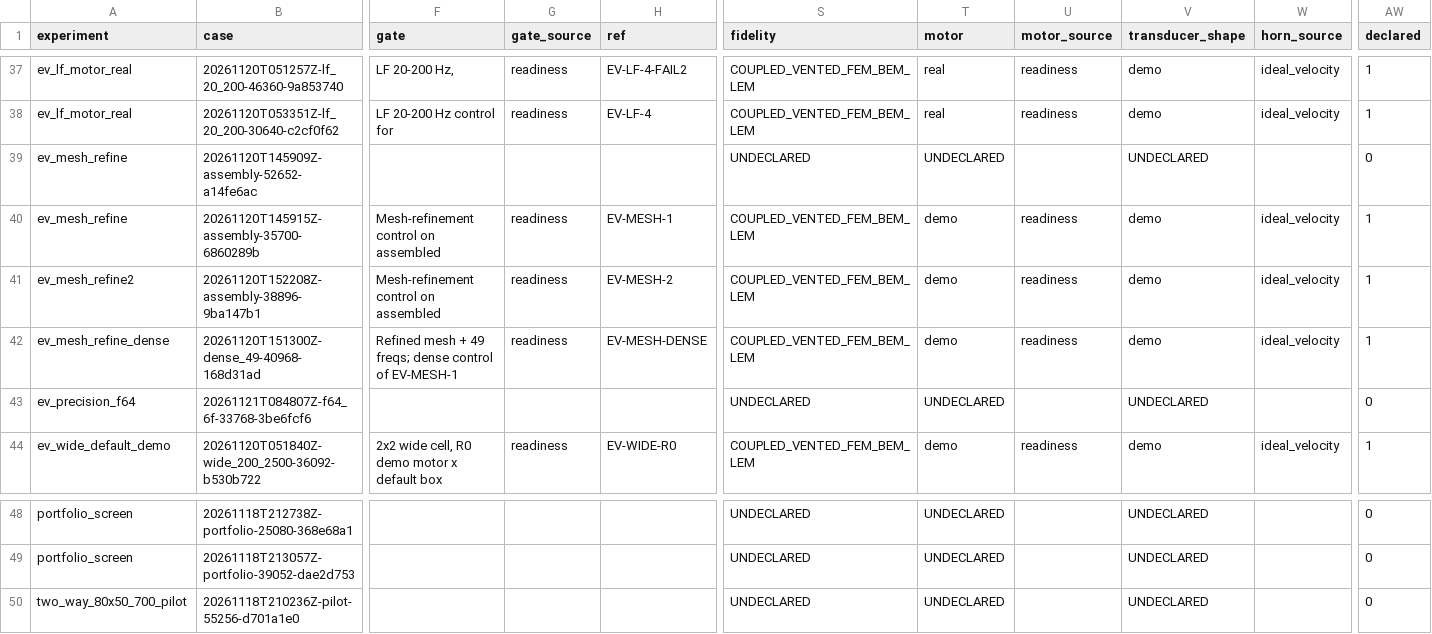
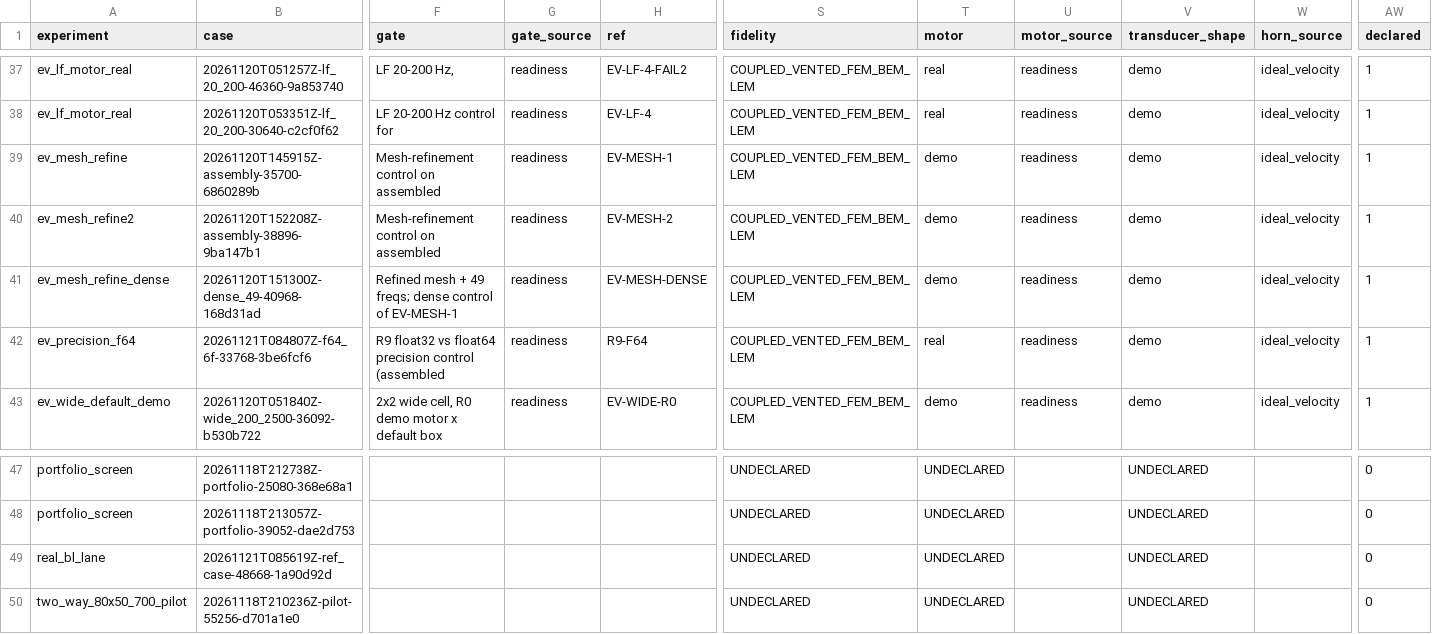
Before and after one commit to llevaachingada/Hornfab, a CSV file: docs/system_data/system_cases.csv, drawn as a sheet; only a part is shown, gaps mark what is left out; removed rows and columns are numbered as before the commit, all else as after; rows hold the shown columns only; the diff covers the shown part only; the diff names each change by its address in the sheet, - before the commit and + after, or states it on an @@ line.

Commit message:
feat(system): close readiness R3/R6/R10/R11/R15/R16/R17, quantify R7

```diff
--- a/docs/system_data/system_cases.csv
+++ b/docs/system_data/system_cases.csv
-row 39: ev_mesh_refine | 20261120T145909Z-assembly-52652-a14fe6ac |  |  |  | UNDECLARED | UNDECLARED |  | UNDECLARED |  | 0
-F42 (gate): (empty)
+F42 (gate): R9 float32 vs float64 precision control (assembled
-G42 (gate_source): (empty)
+G42 (gate_source): readiness
-H42 (ref): (empty)
+H42 (ref): R9-F64
-S42 (fidelity): UNDECLARED
+S42 (fidelity): COUPLED_VENTED_FEM_BEM_LEM
-T42 (motor): UNDECLARED
+T42 (motor): real
-U42 (motor_source): (empty)
+U42 (motor_source): readiness
-V42 (transducer_shape): UNDECLARED
+V42 (transducer_shape): demo
-W42 (horn_source): (empty)
+W42 (horn_source): ideal_velocity
-AW42 (declared): 0
+AW42 (declared): 1
+row 49: real_bl_lane | 20261121T085619Z-ref_case-48668-1a90d92d |  |  |  | UNDECLARED | UNDECLARED |  | UNDECLARED |  | 0
```
Also changed, not shown: 2 edited cells elsewhere in this file, 17 other files.
